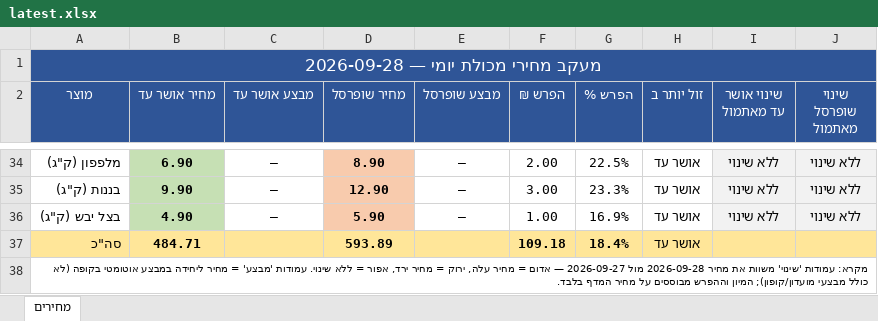
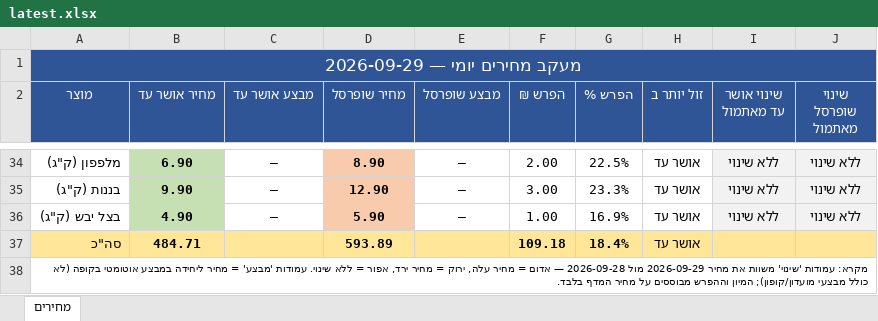
Before and after one commit to Gur1963/MYQA, an Excel workbook: grocery-prices/latest.xlsx, sheet מחירים, drawn as a sheet; only a part is shown, gaps mark what is left out; values as stored, in another font and other column widths than the file's, no borders; the diff names each change by its address in the sheet, - before the commit and + after, or states it on an @@ line.

```diff
--- a/grocery-prices/latest.xlsx (sheet מחירים)
+++ b/grocery-prices/latest.xlsx (sheet מחירים)
-A1 (מוצר): מעקב מחירי מכולת יומי — 2026-09-28
+A1 (מוצר): מעקב מחירים יומי — 2026-09-29
-A38 (מוצר): …את מחיר 2026-09-28 מול 2026-09-27 — אדום…
+A38 (מוצר): …את מחיר 2026-09-29 מול 2026-09-28 — אדום…
```
Also changed, not shown: 1 other file.
